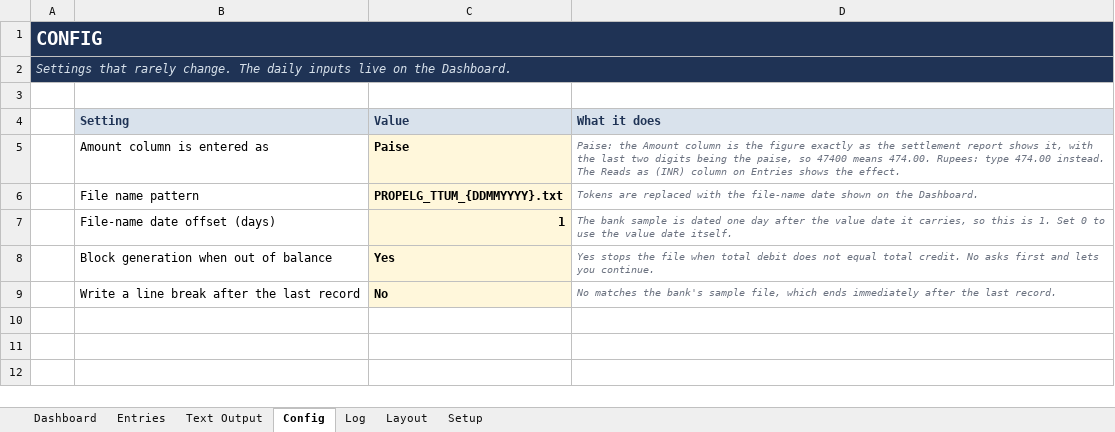
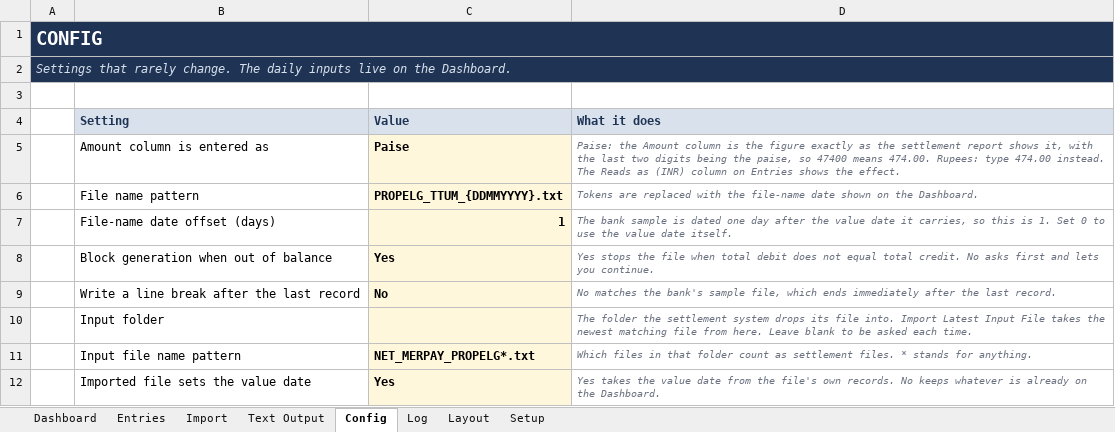
Before and after one commit to dearvivek05-creator/kaavis, an Excel workbook: ttum/dist/TTUM_Generator_NoMacros.xlsx, sheet Config, drawn as a sheet; values as stored, in another font and other column widths than the file's, no borders; the diff names each change by its address in the sheet, - before the commit and + after, or states it on an @@ line.

```diff
--- a/ttum/dist/TTUM_Generator_NoMacros.xlsx (sheet Config)
+++ b/ttum/dist/TTUM_Generator_NoMacros.xlsx (sheet Config)
+sheet tab: Import
+row 10:  | Input folder |  | The folder the settlement system drops its file into. Import Latest Input File takes the newest matching file from here. Leave blank to be asked each time.
+row 11:  | Input file name pattern | NET_MERPAY_PROPELG*.txt | Which files in that folder count as settlement files. * stands for anything.
+row 12:  | Imported file sets the value date | Yes | Yes takes the value date from the file's own records. No keeps whatever is already on the Dashboard.
```
Also changed, not shown: sheet Text Output, sheet Entries, sheet Dashboard, ttum/dist/TTUM_Generator.xlsm, 8 other files.
